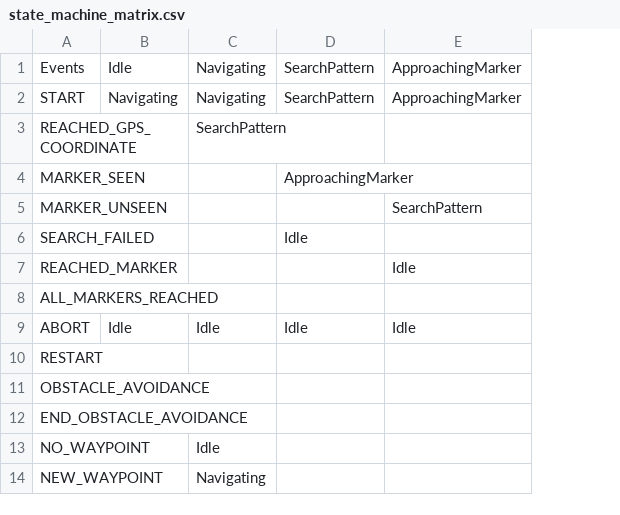
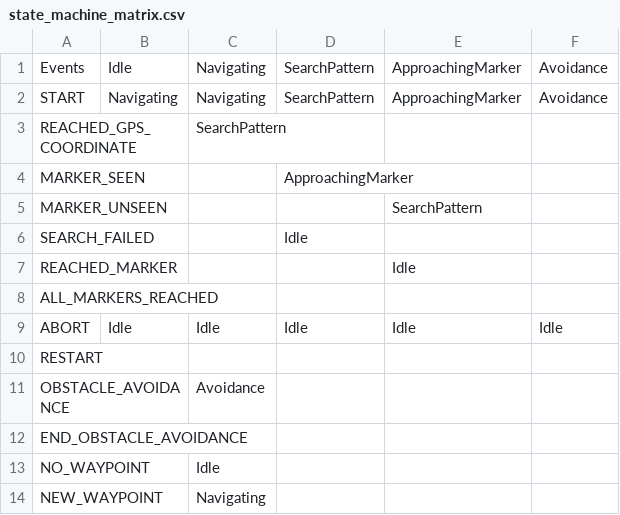
Before and after one commit to MissouriMRDT/Autonomy_Software_Python, a CSV file: docs/state_machine_matrix.csv, drawn as a sheet; the diff names each change by its address in the sheet, - before the commit and + after, or states it on an @@ line.

Commit message:
Updated tests for new state

```diff
--- a/docs/state_machine_matrix.csv
+++ b/docs/state_machine_matrix.csv
+column F, rows 1-9: Avoidance | Avoidance |  |  |  |  |  |  | Idle
-C11: (empty)
+C11: Avoidance
```
Also changed, not shown: 4 other files.
